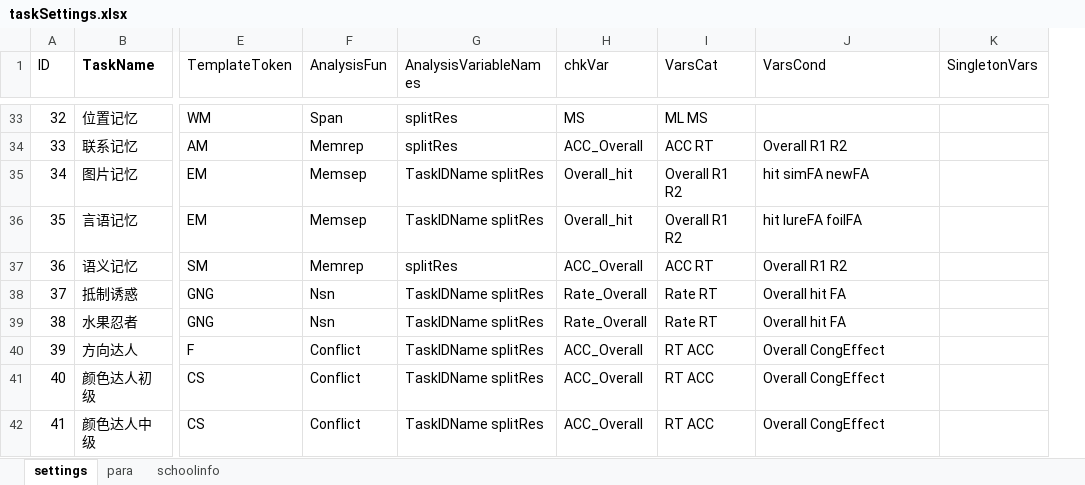
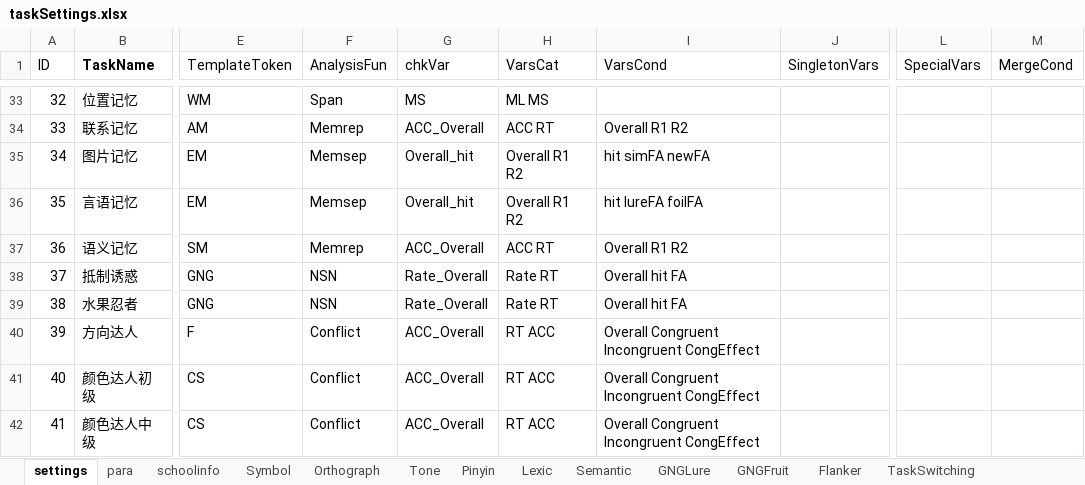
Before and after one commit to iquizoo/rawdata-parser, an Excel workbook: scripts/taskSettings.xlsx, sheet settings, drawn as a sheet; only a part is shown, gaps mark what is left out; values as stored, in another font and other column widths than the file's, no borders; removed rows and columns are numbered as before the commit, all else as after; the diff covers the shown part only; the diff names each change by its address in the sheet, - before the commit and + after, or states it on an @@ line.

```diff
--- a/scripts/taskSettings.xlsx (sheet settings)
+++ b/scripts/taskSettings.xlsx (sheet settings)
+sheet tab: Symbol
+sheet tab: Orthograph
+sheet tab: Tone
+sheet tab: Pinyin
+sheet tab: Lexic
+sheet tab: Semantic
+sheet tab: GNGLure
+sheet tab: GNGFruit
+sheet tab: Flanker
+sheet tab: TaskSwitching
-column G (AnalysisVariableNames), rows 33-42: splitRes | splitRes | TaskIDName splitRes | TaskIDName splitRes | splitRes | TaskIDName splitRes | TaskIDName splitRes | TaskIDName splitRes | TaskIDName splitRes | TaskIDName splitRes
+column L (SpecialVars), empty
+column M (MergeCond), empty
-F38:F39 (AnalysisFun): Nsn
+F38:F39 (AnalysisFun): NSN
-I40:I42 (VarsCond): Overall CongEffect
+I40:I42 (VarsCond): Overall Congruent Incongruent CongEffect
```
Also changed, not shown: 18 edited cells elsewhere in this sheet, sheet para, formulas that keep their value.
